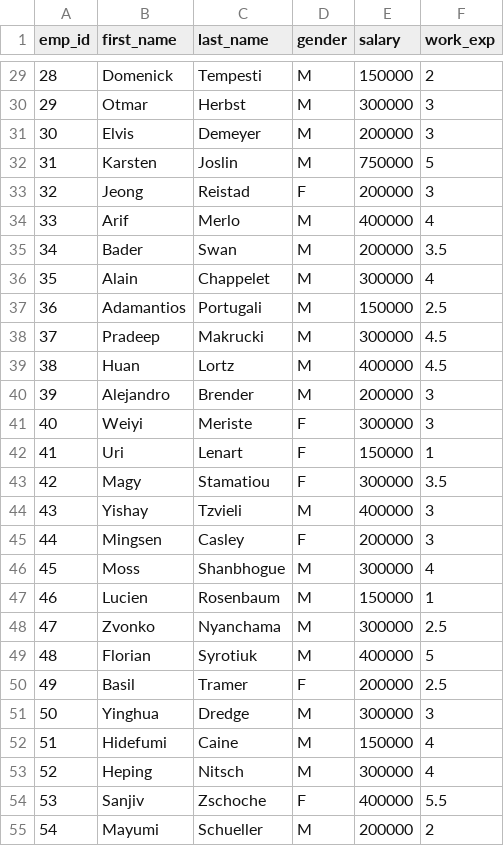
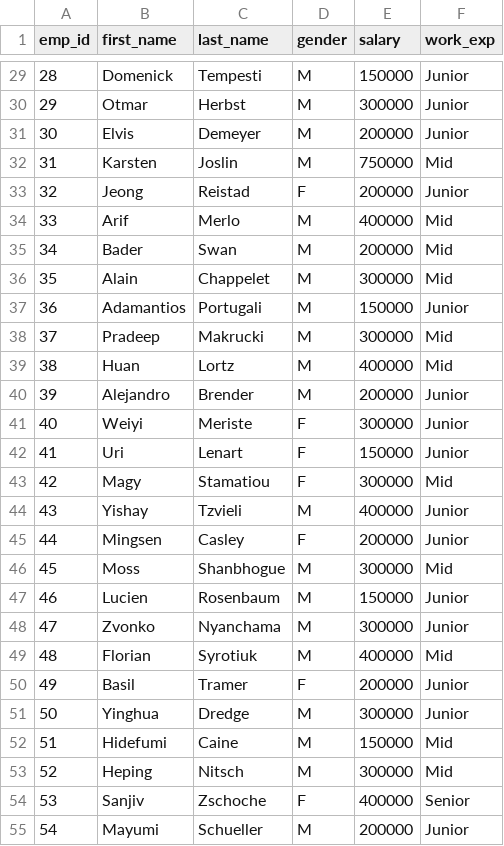
Before and after one commit to myanmards/resource_files, a CSV file: sample_anova.csv, drawn as a sheet; only a part is shown, gaps mark what is left out; the diff covers the shown part only.

```diff
--- a/sample_anova.csv
+++ b/sample_anova.csv
@@ -29,27 +29,27 @@ emp_id,first_name,last_name,gender,salary,work_exp
-28,Domenick,Tempesti,M,150000,2
-29,Otmar,Herbst,M,300000,3
-30,Elvis,Demeyer,M,200000,3
-31,Karsten,Joslin,M,750000,5
-32,Jeong,Reistad,F,200000,3
-33,Arif,Merlo,M,400000,4
-34,Bader,Swan,M,200000,3.5
-35,Alain,Chappelet,M,300000,4
-36,Adamantios,Portugali,M,150000,2.5
-37,Pradeep,Makrucki,M,300000,4.5
-38,Huan,Lortz,M,400000,4.5
-39,Alejandro,Brender,M,200000,3
-40,Weiyi,Meriste,F,300000,3
-41,Uri,Lenart,F,150000,1
-42,Magy,Stamatiou,F,300000,3.5
-43,Yishay,Tzvieli,M,400000,3
-44,Mingsen,Casley,F,200000,3
-45,Moss,Shanbhogue,M,300000,4
-46,Lucien,Rosenbaum,M,150000,1
-47,Zvonko,Nyanchama,M,300000,2.5
-48,Florian,Syrotiuk,M,400000,5
-49,Basil,Tramer,F,200000,2.5
-50,Yinghua,Dredge,M,300000,3
-51,Hidefumi,Caine,M,150000,4
-52,Heping,Nitsch,M,300000,4
-53,Sanjiv,Zschoche,F,400000,5.5
-54,Mayumi,Schueller,M,200000,2
+28,Domenick,Tempesti,M,150000,Junior
+29,Otmar,Herbst,M,300000,Junior
+30,Elvis,Demeyer,M,200000,Junior
+31,Karsten,Joslin,M,750000,Mid
+32,Jeong,Reistad,F,200000,Junior
+33,Arif,Merlo,M,400000,Mid
+34,Bader,Swan,M,200000,Mid
+35,Alain,Chappelet,M,300000,Mid
+36,Adamantios,Portugali,M,150000,Junior
+37,Pradeep,Makrucki,M,300000,Mid
+38,Huan,Lortz,M,400000,Mid
+39,Alejandro,Brender,M,200000,Junior
+40,Weiyi,Meriste,F,300000,Junior
+41,Uri,Lenart,F,150000,Junior
+42,Magy,Stamatiou,F,300000,Mid
+43,Yishay,Tzvieli,M,400000,Junior
+44,Mingsen,Casley,F,200000,Junior
+45,Moss,Shanbhogue,M,300000,Mid
+46,Lucien,Rosenbaum,M,150000,Junior
+47,Zvonko,Nyanchama,M,300000,Junior
+48,Florian,Syrotiuk,M,400000,Mid
+49,Basil,Tramer,F,200000,Junior
+50,Yinghua,Dredge,M,300000,Junior
+51,Hidefumi,Caine,M,150000,Mid
+52,Heping,Nitsch,M,300000,Mid
+53,Sanjiv,Zschoche,F,400000,Senior
+54,Mayumi,Schueller,M,200000,Junior
```
Also changed, not shown: 73 edited cells elsewhere in this file.
